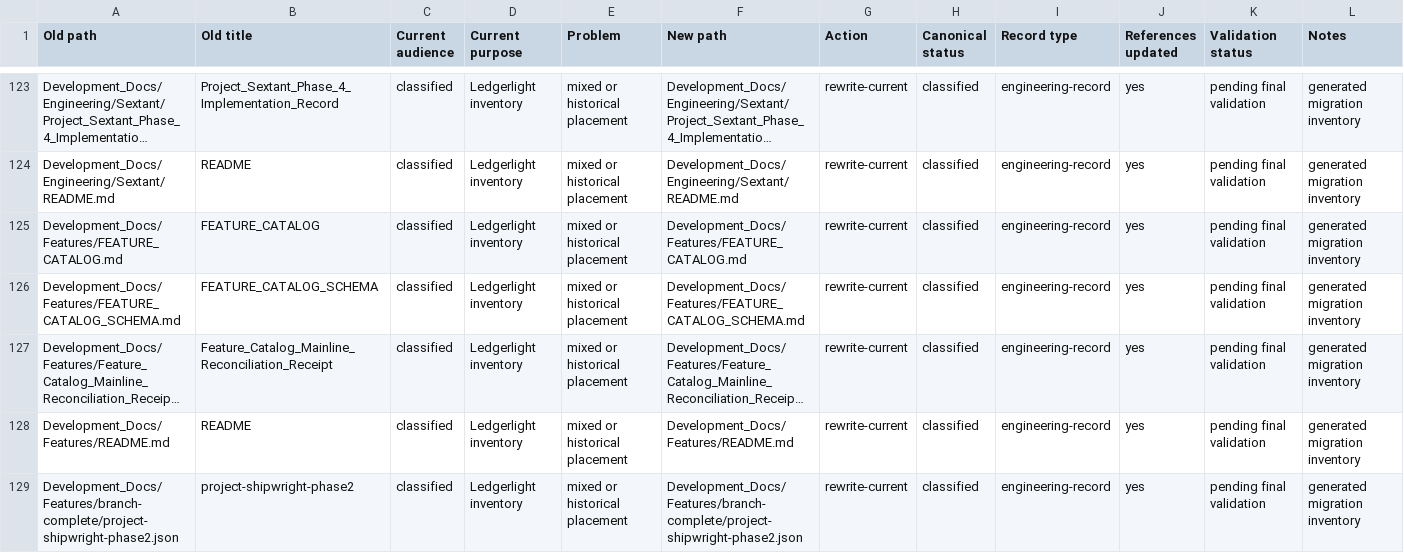
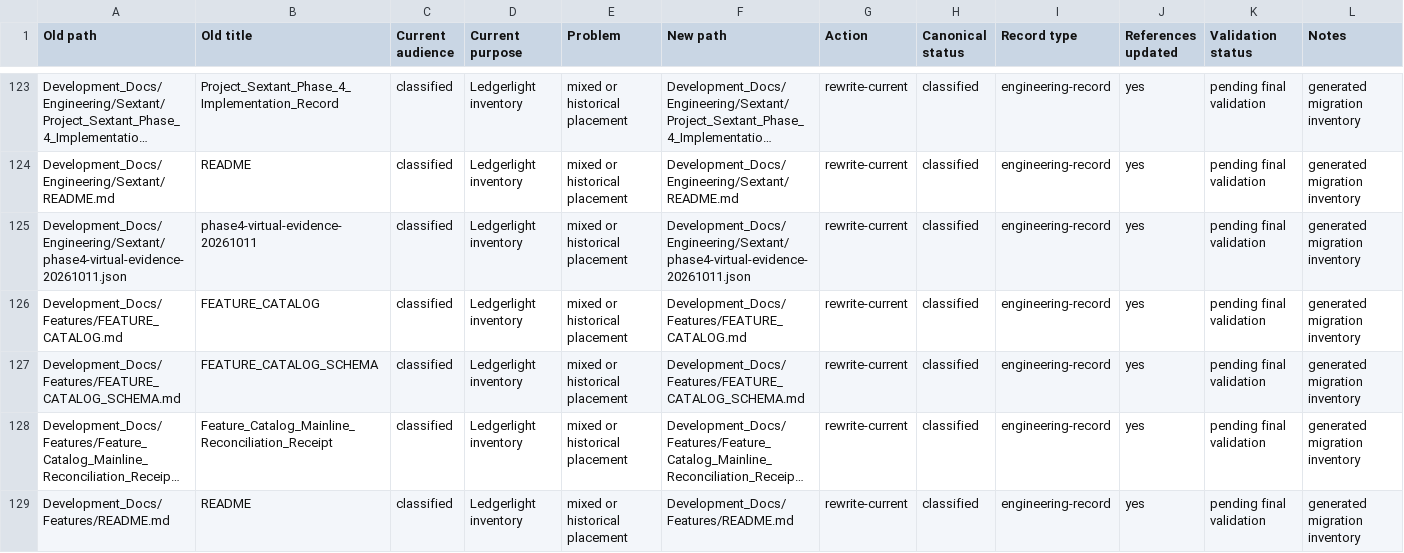
Before and after one commit to Kgray44/treasurehuntSoT, a CSV file: Development_Docs/Programs/Other/Ledgerlight/Project_Ledgerlight_Documentation_Migration_Matrix.csv, drawn as a sheet; only a part is shown, gaps mark what is left out; the shorter side is filled out with more unchanged rows; long unchanged cells end in ….

Commit message:
fix(sextant): qualify virtual coverage and clarify device controls

```diff
--- a/Development_Docs/Programs/Other/Ledgerlight/Project_Ledgerlight_Documentation_Migration_Matrix.csv
+++ b/Development_Docs/Programs/Other/Ledgerlight/Project_Ledgerlight_Documentation_Migration_Matrix.csv
@@ -124,2 +124,3 @@ Old path,Old title,Current audience,Current purpose,Problem,New path,Action,Cano
 "Development_Docs/Engineering/Sextant/README.md","README","classified","Ledgerlight inventory","mixed or historical placement","Development_Docs/Engineering/Sextant/README.md","rewrite-current","classified","engineering-record","yes","pending final validation","generated migration inventory"
+"Development_Docs/Engineering/Sextant/phase4-virtual-evidence-20261011.json","phase4-virtual-evidence-20261011","classified","Ledgerlight inventory","mixed or historical placement","Development_Docs/Engineering/Sextant/phase4-virtual-evidence-20261011.json","rewrite-current","classified","engineering-record","yes","pending final validation","generated migration inventory"
 "Development_Docs/Features/FEATURE_CATALOG.md","FEATURE_CATALOG","classified","Ledgerlight inventory","mixed or historical placement","Development_Docs/Features/FEATURE_CATALOG.md","rewrite-current","classified","engineering-record","yes","pending final validation","generated migration inventory"
```
Also changed, not shown: 11 other files.
